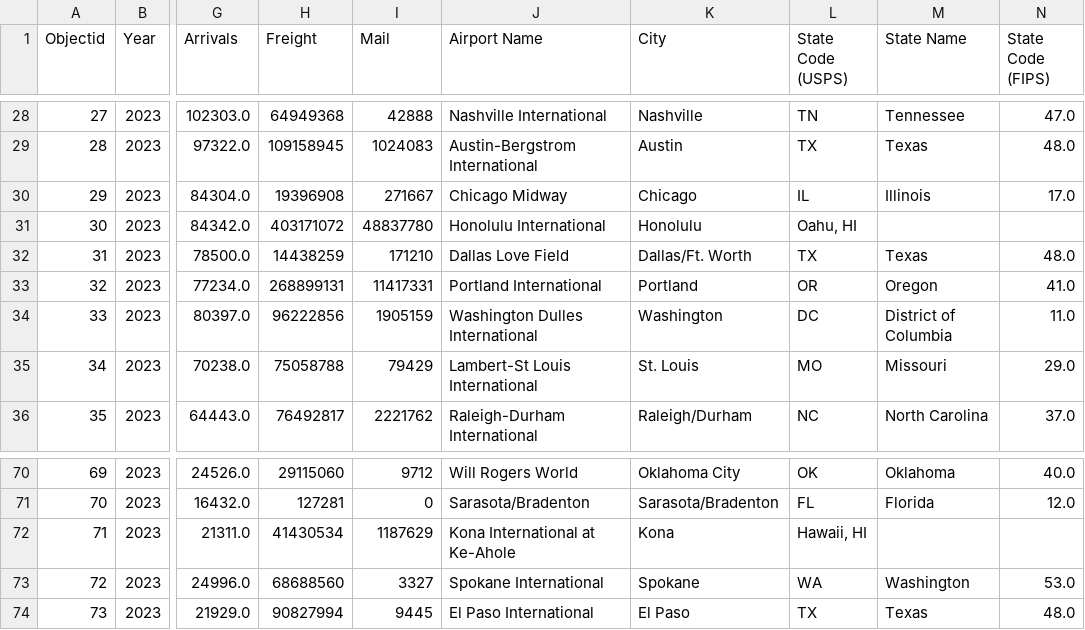
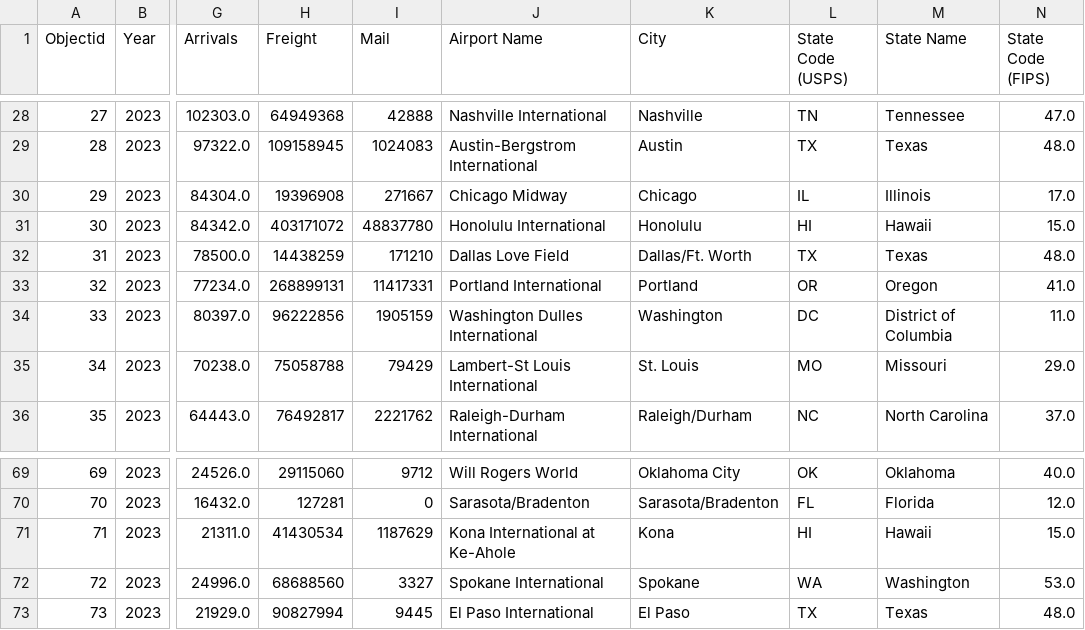
Before and after one commit to ningnonong/air-travel-project, a CSV file: EDA/assets/flight_data.csv, drawn as a sheet; only a part is shown, gaps mark what is left out; addresses are those after the commit; the diff covers the shown part only; the diff names each change by its address in the sheet, - before the commit and + after, or states it on an @@ line.

```diff
--- a/EDA/assets/flight_data.csv
+++ b/EDA/assets/flight_data.csv
-L31 (State Code (USPS)): Oahu, HI
+L31 (State Code (USPS)): HI
-M31 (State Name): (empty)
+M31 (State Name): Hawaii
-N31 (State Code (FIPS)): (empty)
+N31 (State Code (FIPS)): 15.0
-L71 (State Code (USPS)): Hawaii, HI
+L71 (State Code (USPS)): HI
-M71 (State Name): (empty)
+M71 (State Name): Hawaii
-N71 (State Code (FIPS)): (empty)
+N71 (State Code (FIPS)): 15.0
```
Also changed, not shown: 5 removed rows and 3 edited cells elsewhere in this file, 3 other files.
